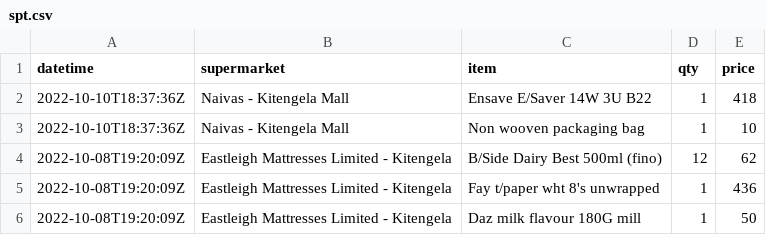
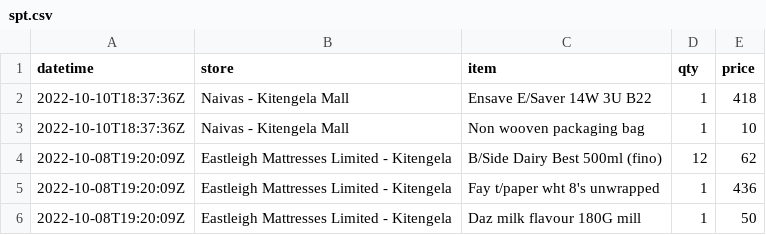
Before and after one commit to kennedymwavu/spent, a CSV file: spt.csv, drawn as a sheet; only a part is shown.

Commit message:
rnm supermarket -> store

```diff
--- a/spt.csv
+++ b/spt.csv
@@ -1,2 +1,2 @@
-datetime,supermarket,item,qty,price
+datetime,store,item,qty,price
 2022-10-10T18:37:36Z,Naivas - Kitengela Mall,Ensave E/Saver 14W 3U B22,1,418
```
Also changed, not shown: 2 other files.
